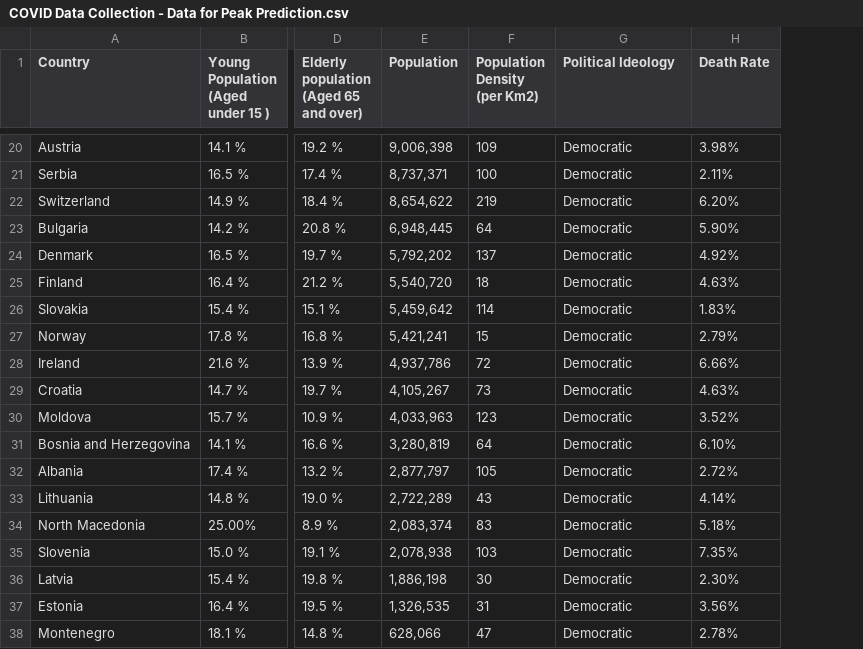
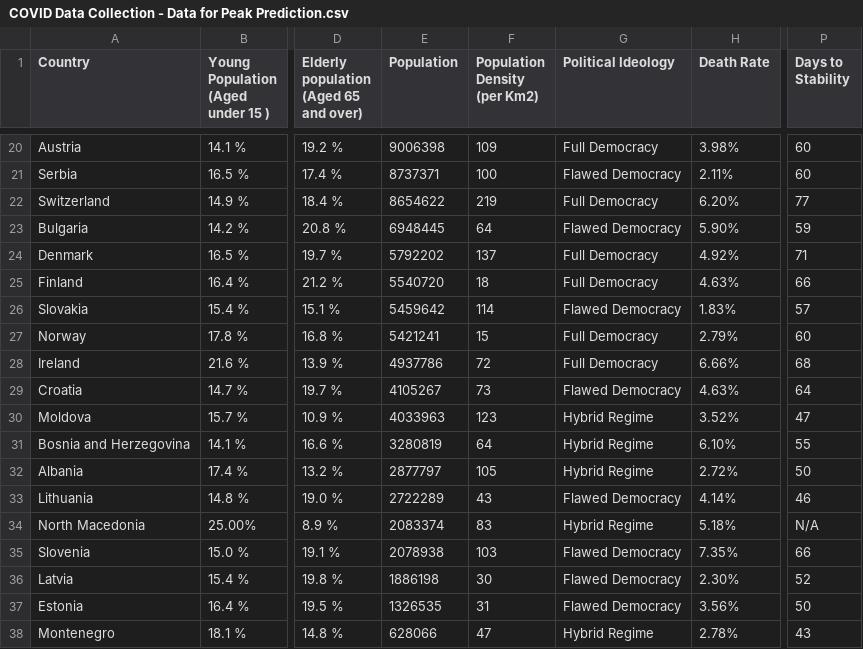
Before and after one commit to sinyinglee/AI-2020, a CSV file: COVID Data Collection - Data for Peak Prediction.csv, drawn as a sheet; only a part is shown, gaps mark what is left out; the diff covers the shown part only; the diff names each change by its address in the sheet, - before the commit and + after, or states it on an @@ line.

```diff
--- a/COVID Data Collection - Data for Peak Prediction.csv
+++ b/COVID Data Collection - Data for Peak Prediction.csv
+column P (Days to Stability), rows 20-38: 60 | 60 | 77 | 59 | 71 | 66 | 57 | 60 | 68 | 64 | 47 | 55 | 50 | 46 | N/A | 66 | 52 | 50 | 43
-E20 (Population): 9,006,398
+E20 (Population): 9006398
-G20 (Political Ideology): Democratic
+G20 (Political Ideology): Full Democracy
-E21 (Population): 8,737,371
+E21 (Population): 8737371
-G21 (Political Ideology): Democratic
+G21 (Political Ideology): Flawed Democracy
-E22 (Population): 8,654,622
+E22 (Population): 8654622
-G22 (Political Ideology): Democratic
+G22 (Political Ideology): Full Democracy
-E23 (Population): 6,948,445
+E23 (Population): 6948445
-G23 (Political Ideology): Democratic
+G23 (Political Ideology): Flawed Democracy
-E24 (Population): 5,792,202
+E24 (Population): 5792202
-G24:G25 (Political Ideology): Democratic
+G24:G25 (Political Ideology): Full Democracy
-E25 (Population): 5,540,720
+E25 (Population): 5540720
-E26 (Population): 5,459,642
+E26 (Population): 5459642
-G26 (Political Ideology): Democratic
+G26 (Political Ideology): Flawed Democracy
-E27 (Population): 5,421,241
+E27 (Population): 5421241
-G27:G28 (Political Ideology): Democratic
+G27:G28 (Political Ideology): Full Democracy
-E28 (Population): 4,937,786
+E28 (Population): 4937786
-E29 (Population): 4,105,267
+E29 (Population): 4105267
-G29 (Political Ideology): Democratic
+G29 (Political Ideology): Flawed Democracy
-E30 (Population): 4,033,963
+E30 (Population): 4033963
-G30:G32 (Political Ideology): Democratic
+G30:G32 (Political Ideology): Hybrid Regime
-E31 (Population): 3,280,819
+E31 (Population): 3280819
-E32 (Population): 2,877,797
+E32 (Population): 2877797
-E33 (Population): 2,722,289
+E33 (Population): 2722289
-G33 (Political Ideology): Democratic
+G33 (Political Ideology): Flawed Democracy
-E34 (Population): 2,083,374
+E34 (Population): 2083374
-G34 (Political Ideology): Democratic
+G34 (Political Ideology): Hybrid Regime
-E35 (Population): 2,078,938
+E35 (Population): 2078938
-G35:G37 (Political Ideology): Democratic
+G35:G37 (Political Ideology): Flawed Democracy
-E36 (Population): 1,886,198
+E36 (Population): 1886198
-E37 (Population): 1,326,535
+E37 (Population): 1326535
-E38 (Population): 628,066
+E38 (Population): 628066
-G38 (Political Ideology): Democratic
+G38 (Political Ideology): Hybrid Regime
```
Also changed, not shown: 48 edited cells elsewhere in this file, 16 other files.
